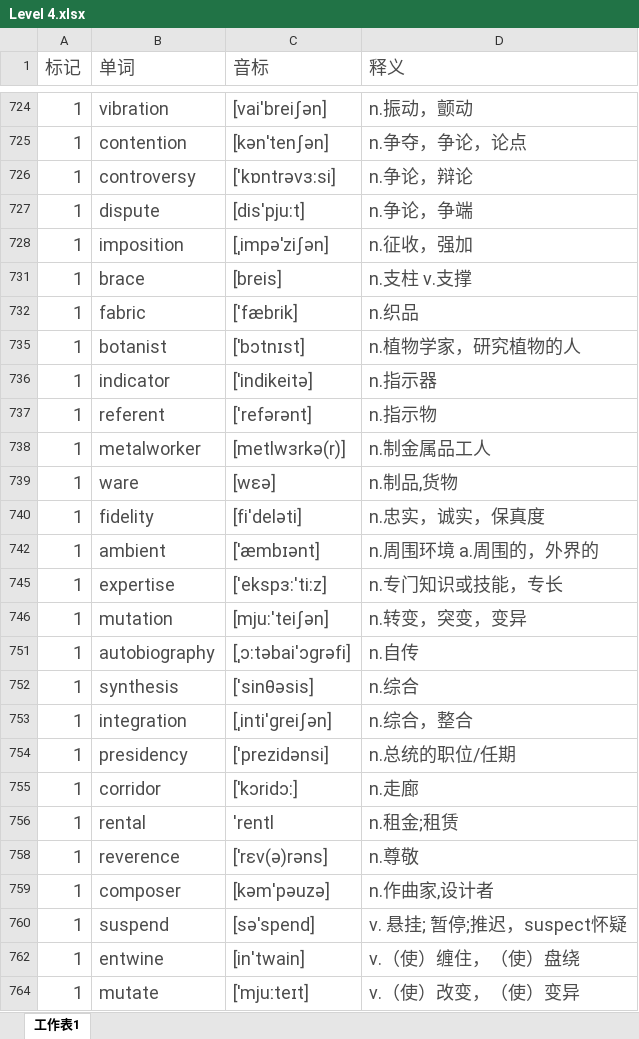
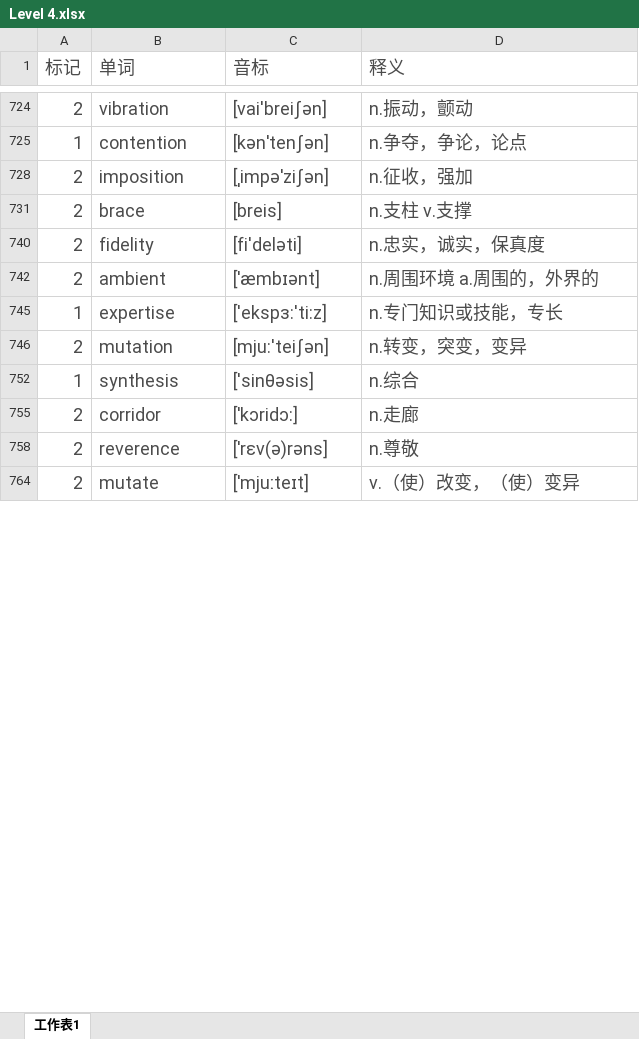
Before and after one commit to mytEcust/toefllevellist, an Excel workbook: Level 4.xlsx, sheet 工作表1, drawn as a sheet; only a part is shown, gaps mark what is left out; values as stored, in another font and other column widths than the file's, no borders; charts and pictures not drawn; the diff covers the shown part only; the diff names each change by its address in the sheet, - before the commit and + after, or states it on an @@ line.

```diff
--- a/Level 4.xlsx (sheet 工作表1)
+++ b/Level 4.xlsx (sheet 工作表1)
-A724 (标记): 1
+A724 (标记): 2
-row 726: 1 | controversy | ['kɒntrəvɜ:si] | n.争论，辩论
-row 727: 1 | dispute | [dis'pju:t] | n.争论，争端
-A728 (标记): 1
+A728 (标记): 2
-A731 (标记): 1
+A731 (标记): 2
-row 732: 1 | fabric | ['fæbrik] | n.织品
-row 735: 1 | botanist | [ˈbɔtnɪst] | n.植物学家，研究植物的人
-row 736: 1 | indicator | [ˈindikeitə] | n.指示器
-row 737: 1 | referent | ['refərənt] | n.指示物
-row 738: 1 | metalworker | [metlwɜrkə(r)] | n.制金属品工人
-row 739: 1 | ware | [wɛə] | n.制品,货物
-A740 (标记): 1
+A740 (标记): 2
-A742 (标记): 1
+A742 (标记): 2
-A746 (标记): 1
+A746 (标记): 2
-row 751: 1 | autobiography | [ˌɔ:təbai'ɔɡrəfi] | n.自传
-row 753: 1 | integration | [ˌinti'ɡreiʃən] | n.综合，整合
-row 754: 1 | presidency | ['prezidənsi] | n.总统的职位/任期
-A755 (标记): 1
+A755 (标记): 2
-row 756: 1 | rental | 'rentl | n.租金;租赁
-A758 (标记): 1
+A758 (标记): 2
-row 759: 1 | composer | [kəm'pəuzə] | n.作曲家,设计者
-row 760: 1 | suspend | [səˈspend] | v. 悬挂; 暂停;推迟，suspect怀疑
-row 762: 1 | entwine | [in'twain] | v.（使）缠住，（使）盘绕
-A764 (标记): 1
+A764 (标记): 2
```
Also changed, not shown: 41 removed rows and 38 edited cells elsewhere in this sheet, hidden cells.
